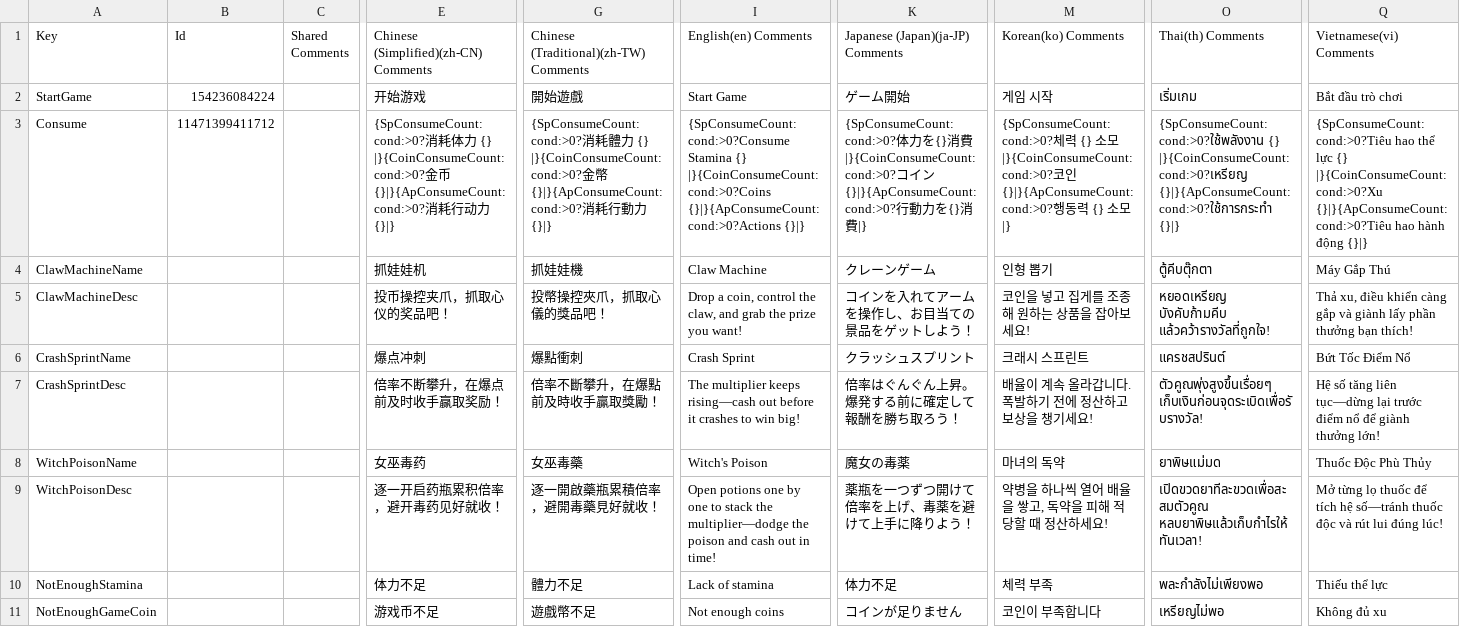
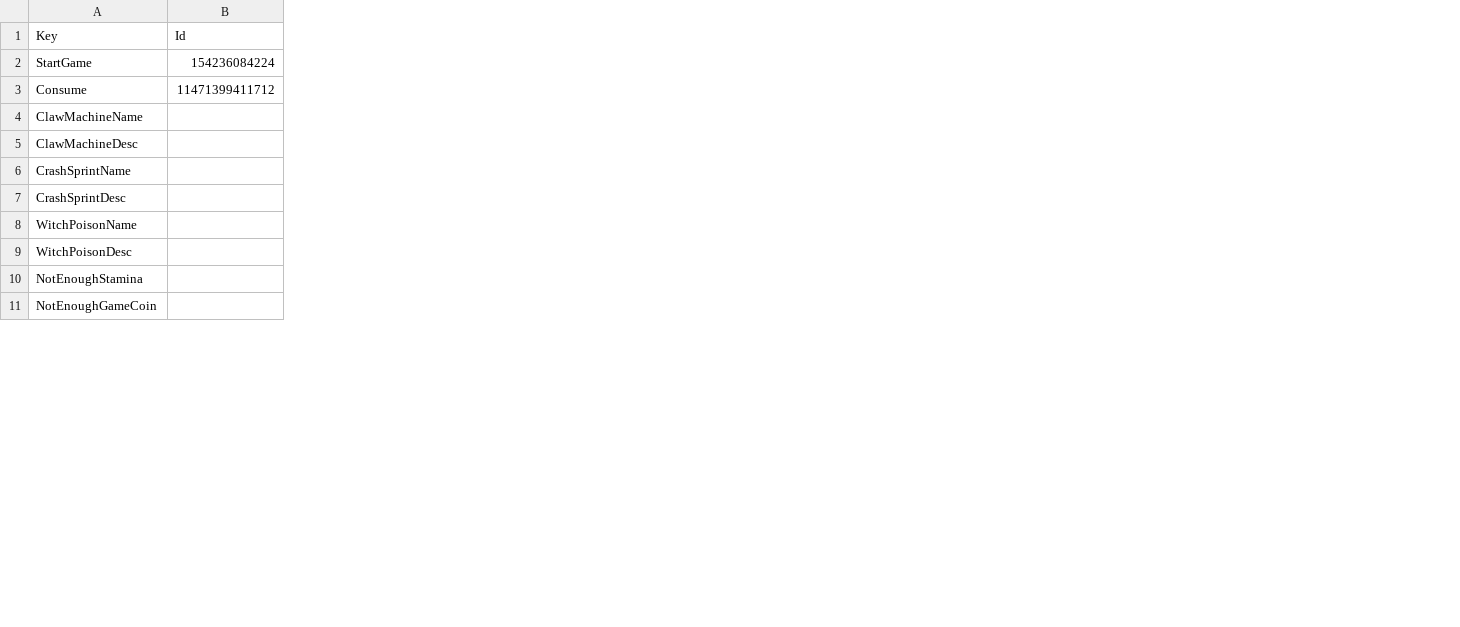
Before and after one commit to XiaoYuName/HD-2D, a CSV file: Assets/0 Core/1 Script/Data/Common/GameEnterPanelLoc.csv, drawn as a sheet; only a part is shown, gaps mark what is left out; the diff names each change by its address in the sheet, - before the commit and + after, or states it on an @@ line.

```diff
--- a/Assets/0 Core/1 Script/Data/Common/GameEnterPanelLoc.csv
+++ b/Assets/0 Core/1 Script/Data/Common/GameEnterPanelLoc.csv
-column C (Shared Comments), empty
-column E, rows 1-11: Chinese (Simplified)(zh-CN) Comments | 开始游戏 | {SpConsumeCount:cond:>0?消耗体力 {} |}{CoinConsumeCount:cond:>0?金币 {}|}{ApConsumeCount:cond:>0?消耗行动力 {}|} | 抓娃娃机 | 投币操控夹爪，抓取心仪的奖品吧！ | 爆点冲刺 | 倍率不断攀升，在爆点前及时收手赢取奖励！ | 女巫毒药 | 逐一开启药瓶累积倍率，避开毒药见好就收！ | 体力不足 | 游戏币不足
-column G, rows 1-11: Chinese (Traditional)(zh-TW) Comments | 開始遊戲 | {SpConsumeCount:cond:>0?消耗體力 {} |}{CoinConsumeCount:cond:>0?金幣 {}|}{ApConsumeCount:cond:>0?消耗行動力 {}|} | 抓娃娃機 | 投幣操控夾爪，抓取心儀的獎品吧！ | 爆點衝刺 | 倍率不斷攀升，在爆點前及時收手贏取獎勵！ | 女巫毒藥 | 逐一開啟藥瓶累積倍率，避開毒藥見好就收！ | 體力不足 | 遊戲幣不足
-column I (English(en) Comments), rows 2-11: Start Game | {SpConsumeCount:cond:>0?Consume Stamina {} |}{CoinConsumeCount:cond:>0?Coins {}|}{ApConsumeCount:cond:>0?Actions {}|} | Claw Machine | Drop a coin, control the claw, and grab the prize you want! | Crash Sprint | The multiplier keeps rising—cash out before it crashes to win big! | Witch's Poison | Open potions one by one to stack the multiplier—dodge the poison and cash out in time! | Lack of stamina | Not enough coins
-column K (Japanese (Japan)(ja-JP) Comments), rows 2-11: ゲーム開始 | {SpConsumeCount:cond:>0?体力を{}消費 |}{CoinConsumeCount:cond:>0?コイン {}|}{ApConsumeCount:cond:>0?行動力を{}消費|} | クレーンゲーム | コインを入れてアームを操作し、お目当ての景品をゲットしよう！ | クラッシュスプリント | 倍率はぐんぐん上昇。爆発する前に確定して報酬を勝ち取ろう！ | 魔女の毒薬 | 薬瓶を一つずつ開けて倍率を上げ、毒薬を避けて上手に降りよう！ | 体力不足 | コインが足りません
-column M (Korean(ko) Comments), rows 2-11: 게임 시작 | {SpConsumeCount:cond:>0?체력 {} 소모 |}{CoinConsumeCount:cond:>0?코인 {}|}{ApConsumeCount:cond:>0?행동력 {} 소모|} | 인형 뽑기 | 코인을 넣고 집게를 조종해 원하는 상품을 잡아보세요! | 크래시 스프린트 | 배율이 계속 올라갑니다. 폭발하기 전에 정산하고 보상을 챙기세요! | 마녀의 독약 | 약병을 하나씩 열어 배율을 쌓고, 독약을 피해 적당할 때 정산하세요! | 체력 부족 | 코인이 부족합니다
-column O (Thai(th) Comments), rows 2-11: เริ่มเกม | {SpConsumeCount:cond:>0?ใช้พลังงาน {} |}{CoinConsumeCount:cond:>0?เหรียญ {}|}{ApConsumeCount:cond:>0?ใช้การกระทำ {}|} | ตู้คีบตุ๊กตา | หยอดเหรียญ บังคับก้ามคีบ แล้วคว้ารางวัลที่ถูกใจ! | แครชสปรินต์ | ตัวคูณพุ่งสูงขึ้นเรื่อยๆ เก็บเงินก่อนจุดระเบิดเพื่อรับรางวัล! | ยาพิษแม่มด | เปิดขวดยาทีละขวดเพื่อสะสมตัวคูณ หลบยาพิษแล้วเก็บกำไรให้ทันเวลา! | พละกำลังไม่เพียงพอ | เหรียญไม่พอ
-column Q (Vietnamese(vi) Comments), rows 2-11: Bắt đầu trò chơi | {SpConsumeCount:cond:>0?Tiêu hao thể lực {} |}{CoinConsumeCount:cond:>0?Xu {}|}{ApConsumeCount:cond:>0?Tiêu hao hành động {}|} | Máy Gắp Thú | Thả xu, điều khiển càng gắp và giành lấy phần thưởng bạn thích! | Bứt Tốc Điểm Nổ | Hệ số tăng liên tục—dừng lại trước điểm nổ để giành thưởng lớn! | Thuốc Độc Phù Thủy | Mở từng lọ thuốc để tích hệ số—tránh thuốc độc và rút lui đúng lúc! | Thiếu thể lực | Không đủ xu
```
Also changed, not shown: Assets/0 Core/1 Script/Data/Common/CommonLoc.csv, 11 other files.
